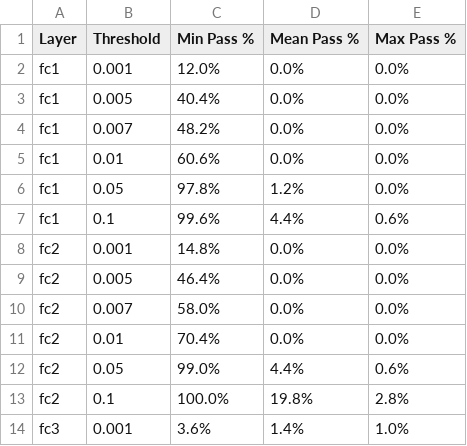
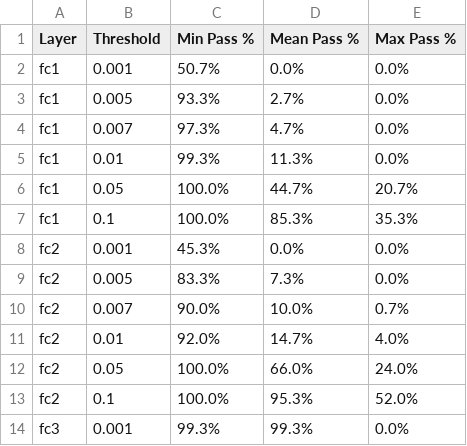
Before and after one commit to HSKayman/ML_ZK, a CSV file: Experiment_6_BG_v2/threshold_analysis.csv, drawn as a sheet; only a part is shown; the diff covers the shown part only.

```diff
--- a/Experiment_6_BG_v2/threshold_analysis.csv
+++ b/Experiment_6_BG_v2/threshold_analysis.csv
@@ -1,14 +1,14 @@
 Layer,Threshold,Min Pass %,Mean Pass %,Max Pass %
-fc1,0.001,12.0%,0.0%,0.0%
-fc1,0.005,40.4%,0.0%,0.0%
-fc1,0.007,48.2%,0.0%,0.0%
-fc1,0.01,60.6%,0.0%,0.0%
-fc1,0.05,97.8%,1.2%,0.0%
-fc1,0.1,99.6%,4.4%,0.6%
-fc2,0.001,14.8%,0.0%,0.0%
-fc2,0.005,46.4%,0.0%,0.0%
-fc2,0.007,58.0%,0.0%,0.0%
-fc2,0.01,70.4%,0.0%,0.0%
-fc2,0.05,99.0%,4.4%,0.6%
-fc2,0.1,100.0%,19.8%,2.8%
-fc3,0.001,3.6%,1.4%,1.0%
+fc1,0.001,50.7%,0.0%,0.0%
+fc1,0.005,93.3%,2.7%,0.0%
+fc1,0.007,97.3%,4.7%,0.0%
+fc1,0.01,99.3%,11.3%,0.0%
+fc1,0.05,100.0%,44.7%,20.7%
+fc1,0.1,100.0%,85.3%,35.3%
+fc2,0.001,45.3%,0.0%,0.0%
+fc2,0.005,83.3%,7.3%,0.0%
+fc2,0.007,90.0%,10.0%,0.7%
+fc2,0.01,92.0%,14.7%,4.0%
+fc2,0.05,100.0%,66.0%,24.0%
+fc2,0.1,100.0%,95.3%,52.0%
+fc3,0.001,99.3%,99.3%,0.0%
```
Also changed, not shown: 15 edited cells elsewhere in this file, Experiment_6_BG_v2/activation_diff_results_all_layers.csv, Experiment_6_BG_v2/threshold_analysis_all_layers.csv, 19 other files.
